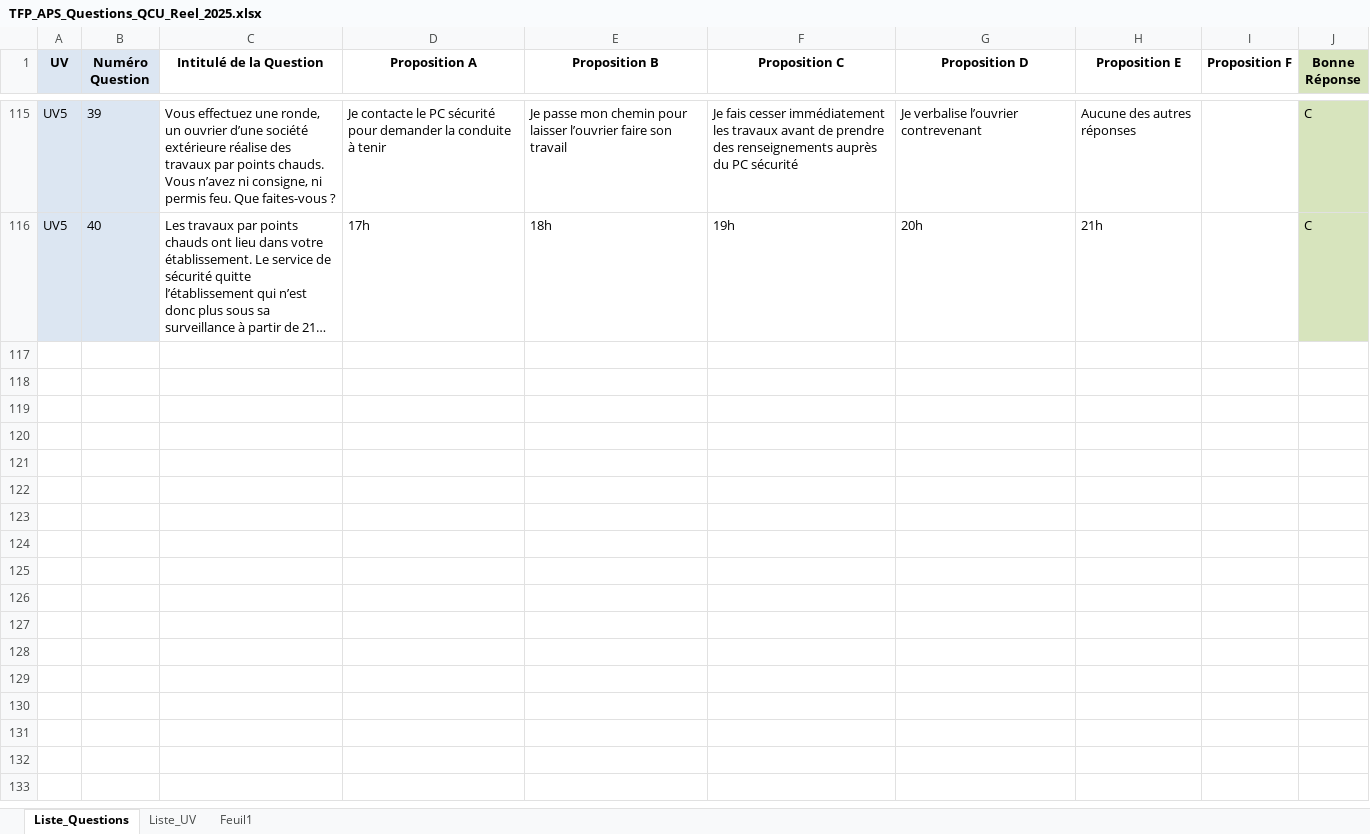
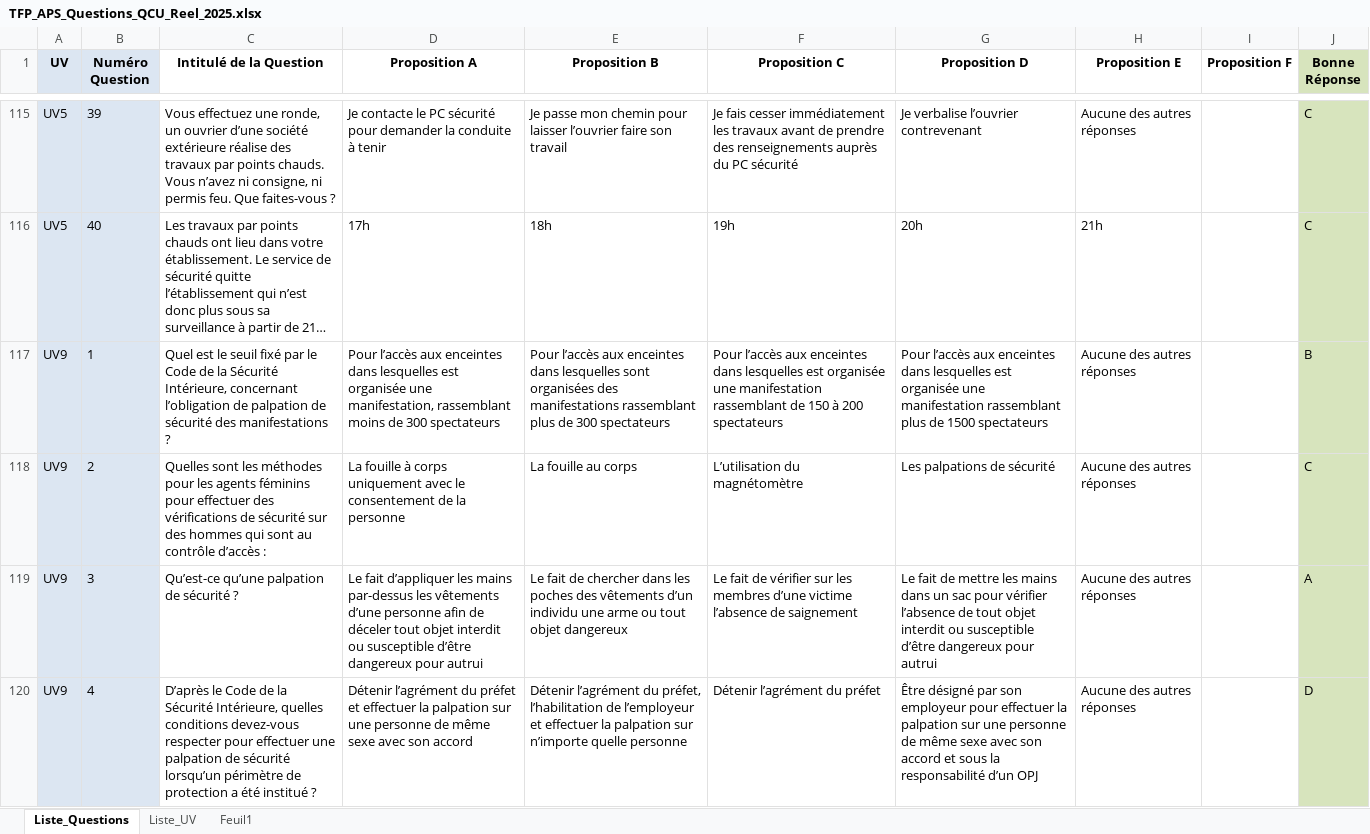
Before and after one commit to Slylele/Questions_TFP_APS, an Excel workbook: TFP_APS_Questions_QCU_Reel_2025.xlsx, sheet Liste_Questions, drawn as a sheet; only a part is shown, gaps mark what is left out; long unchanged cells end in …; values as stored, in another font and other column widths than the file's, no borders; charts and pictures not drawn; the diff covers the shown part only; the diff names each change by its address in the sheet, - before the commit and + after, or states it on an @@ line.

```diff
--- a/TFP_APS_Questions_QCU_Reel_2025.xlsx (sheet Liste_Questions)
+++ b/TFP_APS_Questions_QCU_Reel_2025.xlsx (sheet Liste_Questions)
+row 117: UV9 | 1 | Quel est le seuil fixé par le Code de la Sécurité Intérieure, concernant l’obligation de palpation de sécurité des manifestations ? | Pour l’accès aux enceintes dans lesquelles est organisée une manifestation, rassemblant moins de 300 spectateurs | Pour l’accès aux enceintes dans lesquelles sont organisées des manifestations rassemblant plus de 300 spectateurs | Pour l’accès aux enceintes dans lesquelles est organisée une manifestation rassemblant de 150 à 200 spectateurs | Pour l’accès aux enceintes dans lesquelles est organisée une manifestation rassemblant plus de 1500 spectateurs | Aucune des autres réponses |  | B
+row 118: UV9 | 2 | Quelles sont les méthodes pour les agents féminins pour effectuer des vérifications de sécurité sur des hommes qui sont au contrôle d’accès : | La fouille à corps uniquement avec le consentement de la personne | La fouille au corps | L’utilisation du magnétomètre | Les palpations de sécurité | Aucune des autres réponses |  | C
+row 119: UV9 | 3 | Qu’est-ce qu’une palpation de sécurité ? | Le fait d’appliquer les mains par-dessus les vêtements d’une personne afin de déceler tout objet interdit ou susceptible d’être dangereux pour autrui | Le fait de chercher dans les poches des vêtements d’un individu une arme ou tout objet dangereux | Le fait de vérifier sur les membres d’une victime l’absence de saignement | Le fait de mettre les mains dans un sac pour vérifier l’absence de tout objet interdit ou susceptible d’être dangereux pour autrui | Aucune des autres réponses |  | A
+row 120: UV9 | 4 | D’après le Code de la Sécurité Intérieure, quelles conditions devez-vous respecter pour effectuer une palpation de sécurité lorsqu’un périmètre de protection a été institué ? | Détenir l’agrément du préfet et effectuer la palpation sur une personne de même sexe avec son accord | Détenir l’agrément du préfet, l’habilitation de l’employeur et effectuer la palpation sur n’importe quelle personne | Détenir l’agrément du préfet | Être désigné par son employeur pour effectuer la palpation sur une personne de même sexe avec son accord et sous la responsabilité d’un OPJ | Aucune des autres réponses |  | D
```
Also changed, not shown: 4 added rows elsewhere in this sheet, sheet Feuil1, charts or pictures.
